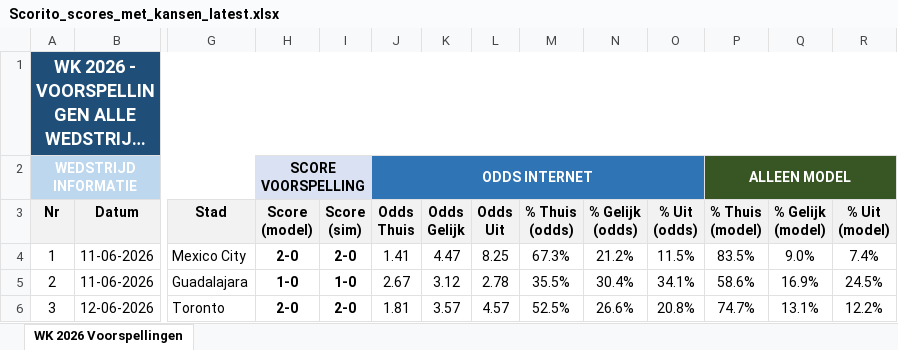
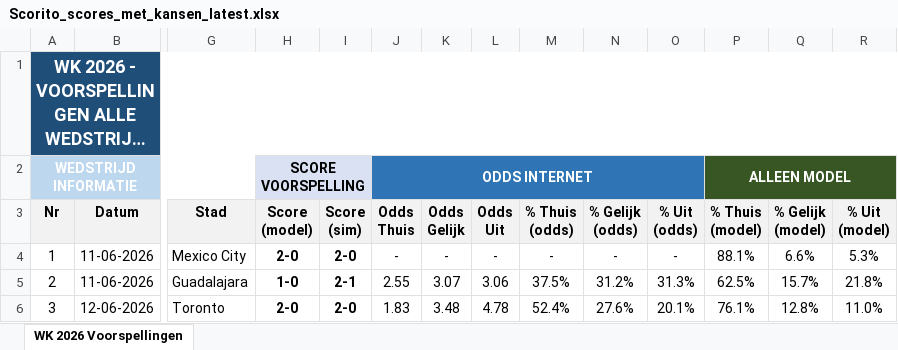
Before and after one commit to thomlaer/voetbal_prediction, an Excel workbook: github_vercel_app/public/files/Scorito_scores_met_kansen_latest.xlsx, sheet WK 2026 Voorspellingen, drawn as a sheet; only a part is shown, gaps mark what is left out; long unchanged cells end in …; values as stored, in another font and other column widths than the file's, no borders; the diff covers the shown part only; the diff names each change by its address in the sheet, - before the commit and + after, or states it on an @@ line.

Commit message:
Publish fixed round dashboard data

```diff
--- a/github_vercel_app/public/files/Scorito_scores_met_kansen_latest.xlsx (sheet WK 2026 Voorspellingen)
+++ b/github_vercel_app/public/files/Scorito_scores_met_kansen_latest.xlsx (sheet WK 2026 Voorspellingen)
-J4 (Odds Thuis): 1.41
+J4 (Odds Thuis): -
-K4 (Odds Gelijk): 4.47
+K4 (Odds Gelijk): -
-L4 (Odds Uit): 8.25
+L4 (Odds Uit): -
-M4 (% Thuis (odds)): 67.3%
+M4 (% Thuis (odds)): -
-N4 (% Gelijk (odds)): 21.2%
+N4 (% Gelijk (odds)): -
-O4 (% Uit (odds)): 11.5%
+O4 (% Uit (odds)): -
-P4 (% Thuis (model)): 83.5%
+P4 (% Thuis (model)): 88.1%
-Q4 (% Gelijk (model)): 9.0%
+Q4 (% Gelijk (model)): 6.6%
-R4 (% Uit (model)): 7.4%
+R4 (% Uit (model)): 5.3%
-I5 (Score (sim)): 1-0
+I5 (Score (sim)): 2-1
-J5 (Odds Thuis): 2.67
+J5 (Odds Thuis): 2.55
-K5 (Odds Gelijk): 3.12
+K5 (Odds Gelijk): 3.07
-L5 (Odds Uit): 2.78
+L5 (Odds Uit): 3.06
-M5 (% Thuis (odds)): 35.5%
+M5 (% Thuis (odds)): 37.5%
-N5 (% Gelijk (odds)): 30.4%
+N5 (% Gelijk (odds)): 31.2%
-O5 (% Uit (odds)): 34.1%
+O5 (% Uit (odds)): 31.3%
-P5 (% Thuis (model)): 58.6%
+P5 (% Thuis (model)): 62.5%
-Q5 (% Gelijk (model)): 16.9%
+Q5 (% Gelijk (model)): 15.7%
-R5 (% Uit (model)): 24.5%
+R5 (% Uit (model)): 21.8%
-J6 (Odds Thuis): 1.81
+J6 (Odds Thuis): 1.83
-K6 (Odds Gelijk): 3.57
+K6 (Odds Gelijk): 3.48
-L6 (Odds Uit): 4.57
+L6 (Odds Uit): 4.78
-M6 (% Thuis (odds)): 52.5%
+M6 (% Thuis (odds)): 52.4%
-N6 (% Gelijk (odds)): 26.6%
+N6 (% Gelijk (odds)): 27.6%
-O6 (% Uit (odds)): 20.8%
+O6 (% Uit (odds)): 20.1%
-P6 (% Thuis (model)): 74.7%
+P6 (% Thuis (model)): 76.1%
-Q6 (% Gelijk (model)): 13.1%
+Q6 (% Gelijk (model)): 12.8%
-R6 (% Uit (model)): 12.2%
+R6 (% Uit (model)): 11.0%
```
Also changed, not shown: 671 edited cells and cell formats elsewhere in this sheet, github_vercel_app/public/files/Scorito_scores_puur_latest.xlsx, github_vercel_app/public/files/WK2026_Voorspellingen_latest.xlsx, 9 other files.
